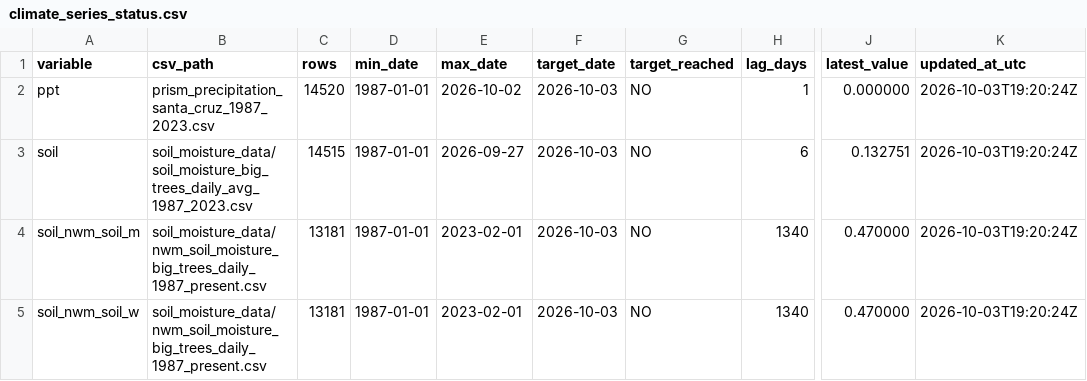
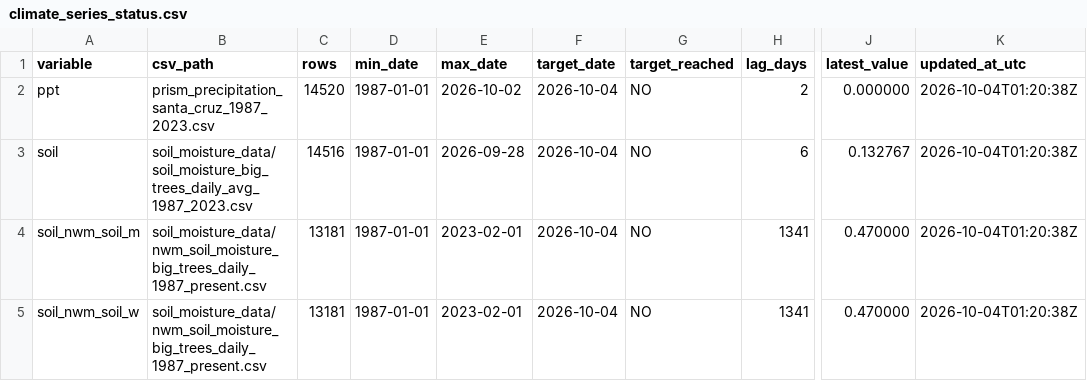
Before and after one commit to AntonioAPDL/antonio-aguirre.github.io, a CSV file: climate_series_status.csv, drawn as a sheet; only a part is shown, gaps mark what is left out; the diff names each change by its address in the sheet, - before the commit and + after, or states it on an @@ line.

```diff
--- a/climate_series_status.csv
+++ b/climate_series_status.csv
-F2:F5 (target_date): 2026-10-03
+F2:F5 (target_date): 2026-10-04
-H2 (lag_days): 1
+H2 (lag_days): 2
-K2:K5 (updated_at_utc): 2026-10-03T19:20:24Z
+K2:K5 (updated_at_utc): 2026-10-04T01:20:38Z
-C3 (rows): 14515
+C3 (rows): 14516
-E3 (max_date): 2026-09-27
+E3 (max_date): 2026-09-28
-J3 (latest_value): 0.132751
+J3 (latest_value): 0.132767
-H4:H5 (lag_days): 1340
+H4:H5 (lag_days): 1341
```
Also changed, not shown: climate_daily_ppt_soil.csv, soil_moisture_data/soil_moisture_big_trees_daily_avg_1987_2023.csv, 2 other files.
